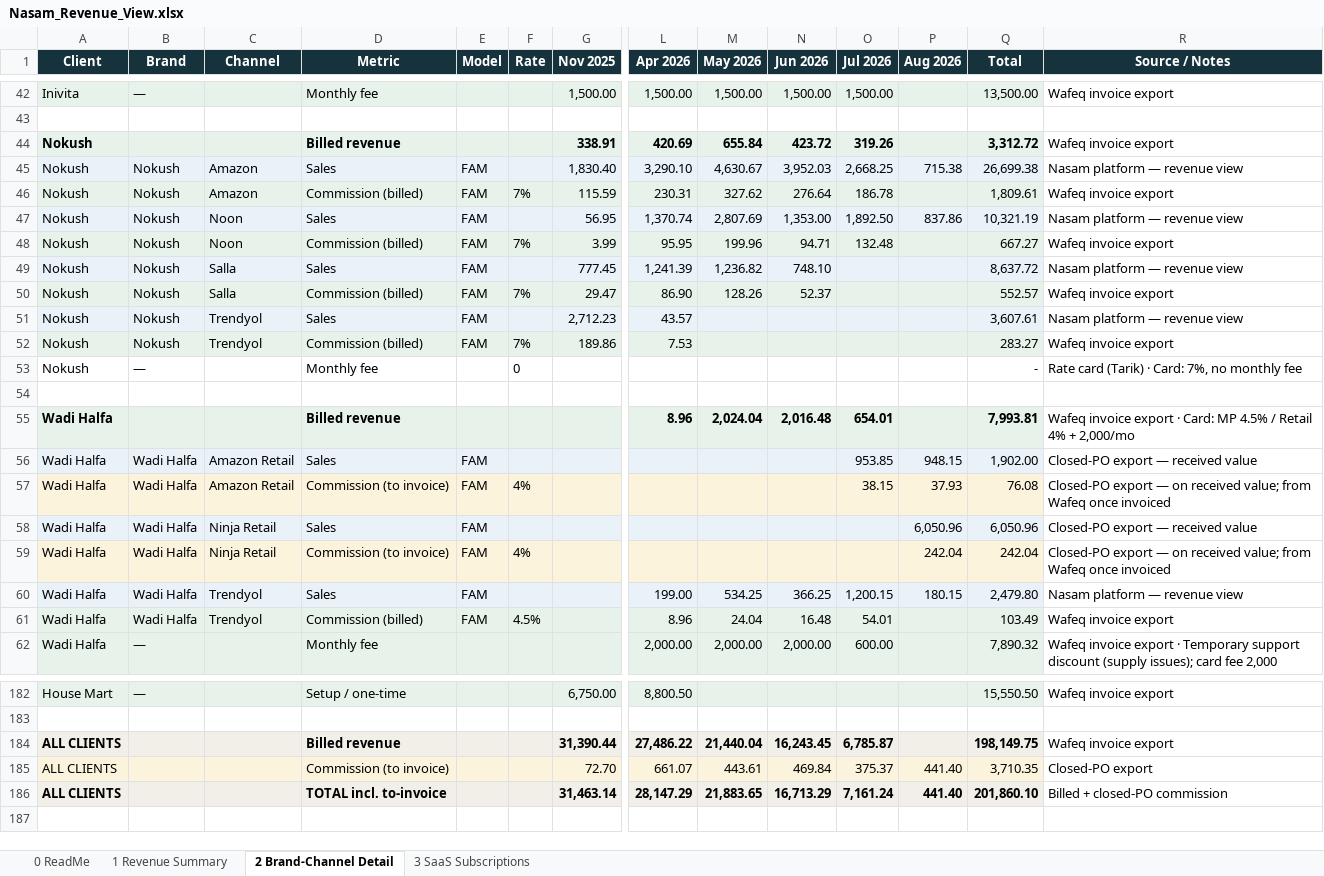
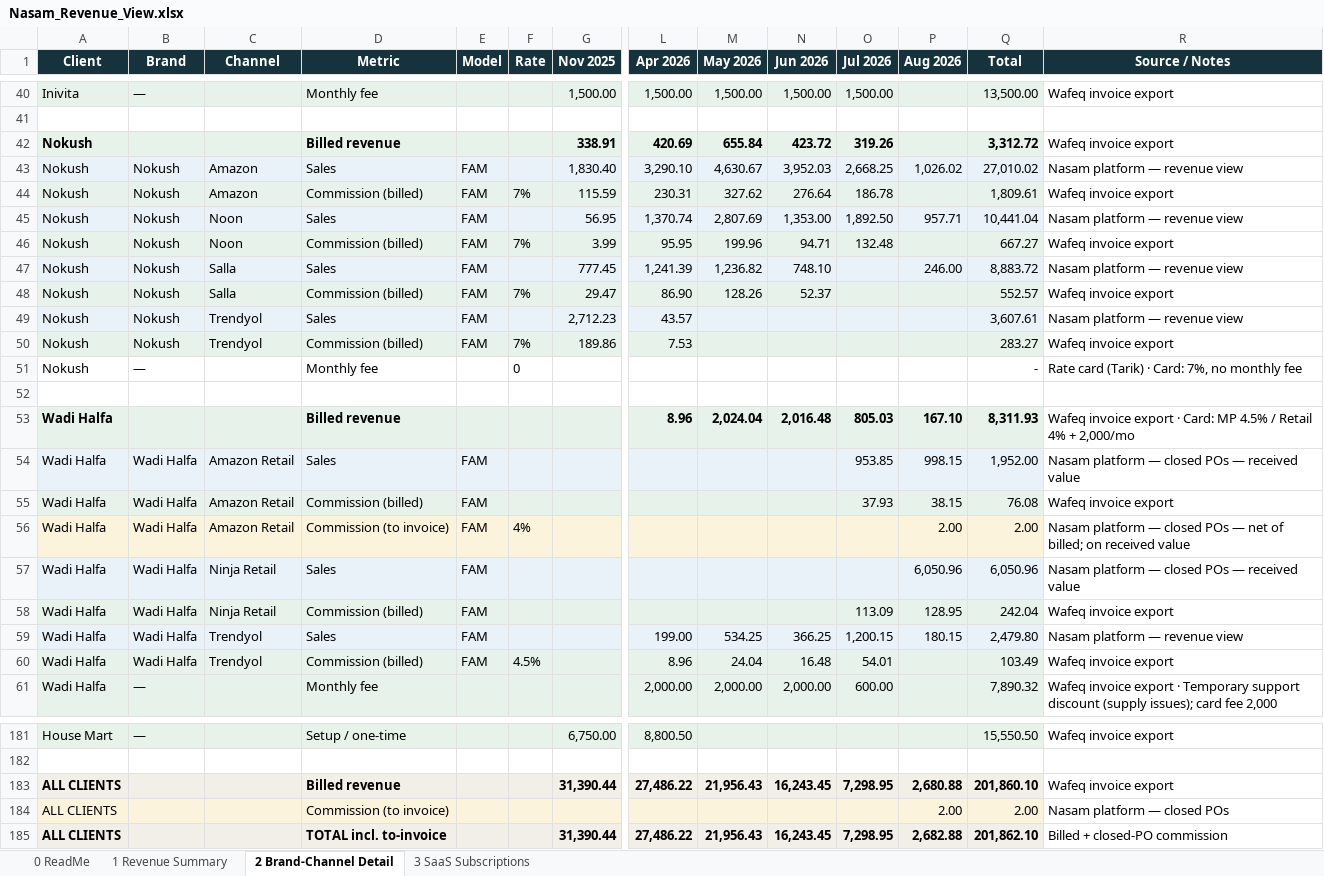
Before and after one commit to tarikalotay/Nasam-General-Tasks, an Excel workbook: revenue-view/output/Nasam_Revenue_View.xlsx, sheet 2 Brand-Channel Detail, drawn as a sheet; only a part is shown, gaps mark what is left out; values as stored, in another font and other column widths than the file's, no borders; removed rows and columns are numbered as before the commit, all else as after; rows hold the shown columns only; the diff covers the shown part only; the diff names each change by its address in the sheet, - before the commit and + after, or states it on an @@ line.

```diff
--- a/revenue-view/output/Nasam_Revenue_View.xlsx (sheet 2 Brand-Channel Detail)
+++ b/revenue-view/output/Nasam_Revenue_View.xlsx (sheet 2 Brand-Channel Detail)
-P43 (Aug 2026): 715.38
+P43 (Aug 2026): 1,026.02
-Q43 (Total): 26,699.38
+Q43 (Total): 27,010.02
-P45 (Aug 2026): 837.86
+P45 (Aug 2026): 957.71
-Q45 (Total): 10,321.19
+Q45 (Total): 10,441.04
-P47 (Aug 2026): (empty)
+P47 (Aug 2026): 246.00
-Q47 (Total): 8,637.72
+Q47 (Total): 8,883.72
-O53 (Jul 2026): 654.01
+O53 (Jul 2026): 805.03
-P53 (Aug 2026): (empty)
+P53 (Aug 2026): 167.10
-Q53 (Total): 7,993.81
+Q53 (Total): 8,311.93
-P54 (Aug 2026): 948.15
+P54 (Aug 2026): 998.15
-Q54 (Total): 1,902.00
+Q54 (Total): 1,952.00
-R54 (Source / Notes): Closed-PO export — received value
+R54 (Source / Notes): Nasam platform — closed POs — received value
+row 55: Wadi Halfa | Wadi Halfa | Amazon Retail | Commission (billed) | FAM |  |  |  |  |  | 37.93 | 38.15 | 76.08 | Wafeq invoice export
-O56 (Jul 2026): 38.15
+O56 (Jul 2026): (empty)
-P56 (Aug 2026): 37.93
+P56 (Aug 2026): 2.00
-Q56 (Total): 76.08
+Q56 (Total): 2.00
-R56 (Source / Notes): Closed-PO export — on received value; from Wafeq once invoiced
+R56 (Source / Notes): Nasam platform — closed POs — net of billed; on received value
-R57 (Source / Notes): Closed-PO export — received value
+R57 (Source / Notes): Nasam platform — closed POs — received value
-D58 (Metric): Commission (to invoice)
+D58 (Metric): Commission (billed)
-F58 (Rate): 4%
+F58 (Rate): (empty)
-O58 (Jul 2026): (empty)
+O58 (Jul 2026): 113.09
-P58 (Aug 2026): 242.04
+P58 (Aug 2026): 128.95
-R58 (Source / Notes): Closed-PO export — on received value; from Wafeq once invoiced
+R58 (Source / Notes): Wafeq invoice export
-M183 (May 2026): 21,440.04
+M183 (May 2026): 21,956.43
-O183 (Jul 2026): 6,785.87
+O183 (Jul 2026): 7,298.95
-P183 (Aug 2026): (empty)
+P183 (Aug 2026): 2,680.88
-Q183 (Total): 198,149.75
+Q183 (Total): 201,860.10
-row 185: ALL CLIENTS |  |  | Commission (to invoice) |  |  | 72.70 | 661.07 | 443.61 | 469.84 | 375.37 | 441.40 | 3,710.35 | Closed-PO export
-row 186: ALL CLIENTS |  |  | TOTAL incl. to-invoice |  |  | 31,463.14 | 28,147.29 | 21,883.65 | 16,713.29 | 7,161.24 | 441.40 | 201,860.10 | Billed + closed-PO commission
+row 184: ALL CLIENTS |  |  | Commission (to invoice) |  |  |  |  |  |  |  | 2.00 | 2.00 | Nasam platform — closed POs
+row 185: ALL CLIENTS |  |  | TOTAL incl. to-invoice |  |  | 31,390.44 | 27,486.22 | 21,956.43 | 16,243.45 | 7,298.95 | 2,682.88 | 201,862.10 | Billed + closed-PO commission
```
Also changed, not shown: 2 removed rows and 56 edited cells elsewhere in this sheet, sheet 1 Revenue Summary, sheet 0 ReadMe, 6 other files.
